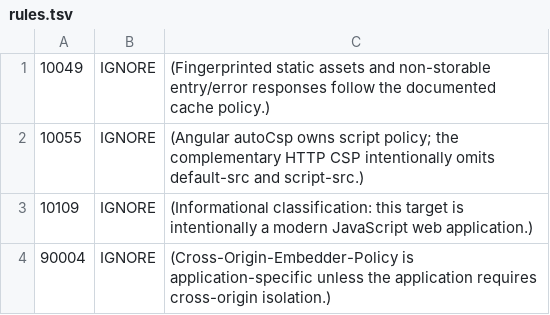
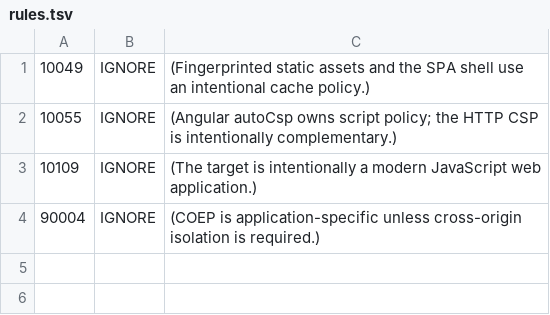
Before and after one commit to rodri-oliveira-dev/angular-template, a TSV file: .zap/rules.tsv, drawn as a sheet.

Commit message:
security: make ZAP rules parser-compatible

```diff
--- a/.zap/rules.tsv
+++ b/.zap/rules.tsv
@@ -1,4 +1,4 @@
-10049	IGNORE	(Fingerprinted static assets and non-storable entry/error responses follow the documented cache policy.)
-10055	IGNORE	(Angular autoCsp owns script policy; the complementary HTTP CSP intentionally omits default-src and script-src.)
-10109	IGNORE	(Informational classification: this target is intentionally a modern JavaScript web application.)
-90004	IGNORE	(Cross-Origin-Embedder-Policy is application-specific unless the application requires cross-origin isolation.)
+10049	IGNORE	(Fingerprinted static assets and the SPA shell use an intentional cache policy.)
+10055	IGNORE	(Angular autoCsp owns script policy; the HTTP CSP is intentionally complementary.)
+10109	IGNORE	(The target is intentionally a modern JavaScript web application.)
+90004	IGNORE	(COEP is application-specific unless cross-origin isolation is required.)
```
